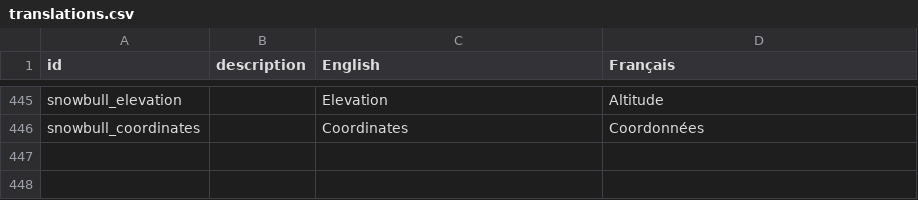
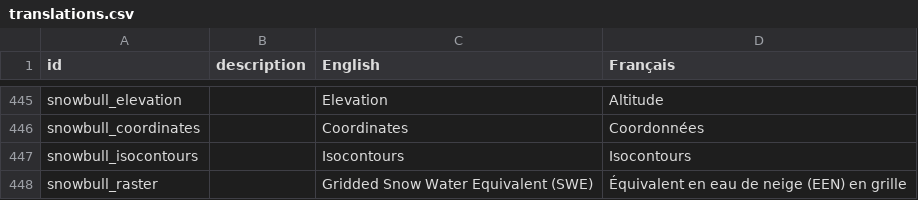
Before and after one commit to YukonWRB/YGwater, a CSV file: data-raw/translations.csv, drawn as a sheet; only a part is shown, gaps mark what is left out; the diff names each change by its address in the sheet, - before the commit and + after, or states it on an @@ line.

Commit message:
french translations in raster map

```diff
--- a/data-raw/translations.csv
+++ b/data-raw/translations.csv
+row 447: snowbull_isocontours |  | Isocontours | Isocontours
+row 448: snowbull_raster |  | Gridded Snow Water Equivalent (SWE) | Équivalent en eau de neige (EEN) en grille
```
Also changed, not shown: 4 other files.
